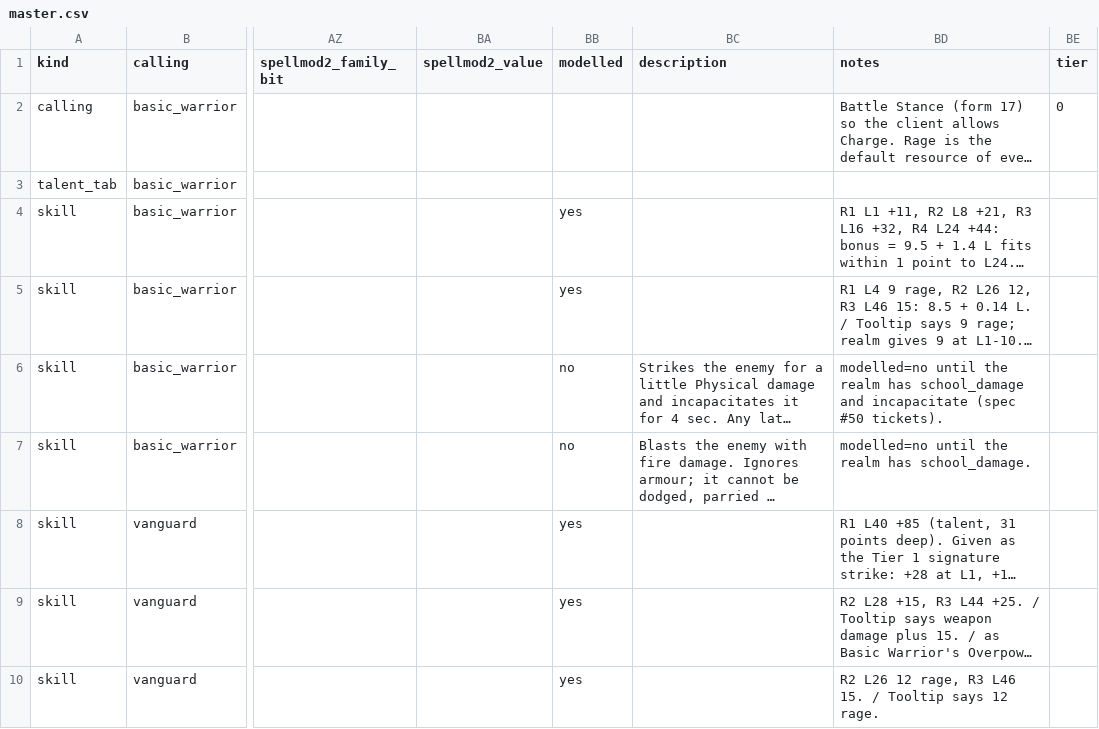
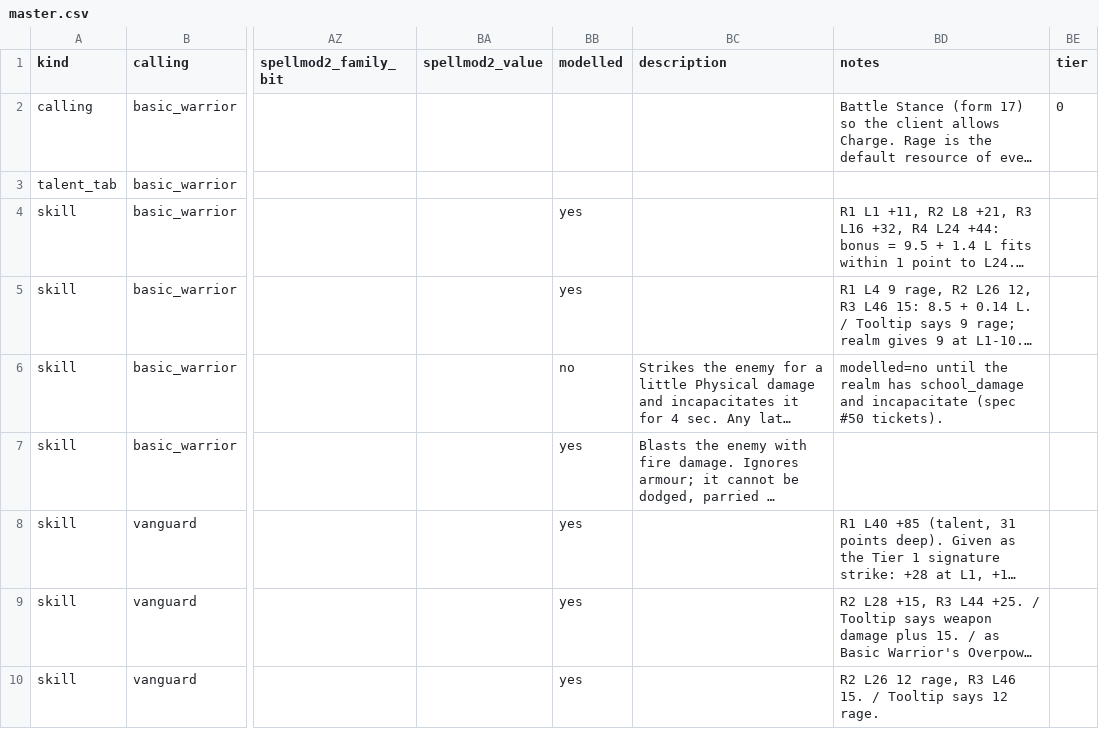
Before and after one commit to dmavs412/twilights-eve-wow, a CSV file: data/twilights-eve/master.csv, drawn as a sheet; only a part is shown, gaps mark what is left out; long unchanged cells end in …; the diff names each change by its address in the sheet, - before the commit and + after, or states it on an @@ line.

```diff
--- a/data/twilights-eve/master.csv
+++ b/data/twilights-eve/master.csv
-BB7 (modelled): no
+BB7 (modelled): yes
-BD7 (notes): modelled=no until the realm has school_damage.
+BD7 (notes): (empty)
```
Also changed, not shown: 9 other files.
